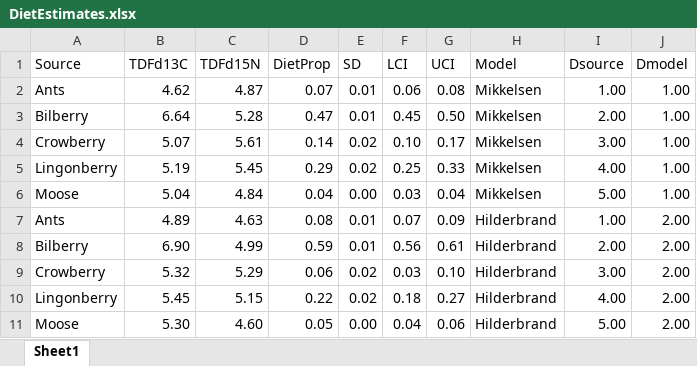
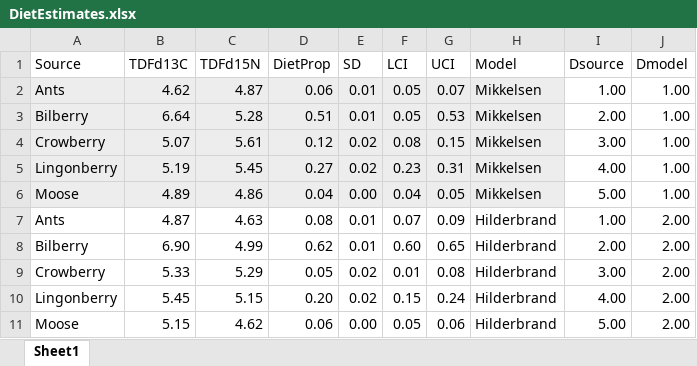
Before and after one commit to AshleeMikk/Diet-sensitivty-to-TDFs-and-priors, an Excel workbook: DietEstimates.xlsx, sheet Sheet1, drawn as a sheet; only a part is shown; values as stored, in another font and other column widths than the file's, no borders; the diff covers the shown part only; the diff names each change by its address in the sheet, - before the commit and + after, or states it on an @@ line.

Commit message:
Ddi more work answering committe questions, seperated my bears by sex and compared siet estimates between them

```diff
--- a/DietEstimates.xlsx (sheet Sheet1)
+++ b/DietEstimates.xlsx (sheet Sheet1)
-A2:H6 fill: none
+A2:H6 fill: #EDEDED
-D2 (DietProp): 0.07
+D2 (DietProp): 0.06
-F2 (LCI): 0.06
+F2 (LCI): 0.05
-G2 (UCI): 0.08
+G2 (UCI): 0.07
-D3 (DietProp): 0.47
+D3 (DietProp): 0.51
-F3 (LCI): 0.45
+F3 (LCI): 0.05
-G3 (UCI): 0.50
+G3 (UCI): 0.53
-D4 (DietProp): 0.14
+D4 (DietProp): 0.12
-F4 (LCI): 0.10
+F4 (LCI): 0.08
-G4 (UCI): 0.17
+G4 (UCI): 0.15
-D5 (DietProp): 0.29
+D5 (DietProp): 0.27
-F5 (LCI): 0.25
+F5 (LCI): 0.23
-G5 (UCI): 0.33
+G5 (UCI): 0.31
-B6 (TDFd13C): 5.04
+B6 (TDFd13C): 4.89
-C6 (TDFd15N): 4.84
+C6 (TDFd15N): 4.86
-F6 (LCI): 0.03
+F6 (LCI): 0.04
-G6 (UCI): 0.04
+G6 (UCI): 0.05
-B7 (TDFd13C): 4.89
+B7 (TDFd13C): 4.87
-D8 (DietProp): 0.59
+D8 (DietProp): 0.62
-F8 (LCI): 0.56
+F8 (LCI): 0.60
-G8 (UCI): 0.61
+G8 (UCI): 0.65
-B9 (TDFd13C): 5.32
+B9 (TDFd13C): 5.33
-D9 (DietProp): 0.06
+D9 (DietProp): 0.05
-F9 (LCI): 0.03
+F9 (LCI): 0.01
-G9 (UCI): 0.10
+G9 (UCI): 0.08
-D10 (DietProp): 0.22
+D10 (DietProp): 0.20
-F10 (LCI): 0.18
+F10 (LCI): 0.15
-G10 (UCI): 0.27
+G10 (UCI): 0.24
-B11 (TDFd13C): 5.30
+B11 (TDFd13C): 5.15
-C11 (TDFd15N): 4.60
+C11 (TDFd15N): 4.62
-D11 (DietProp): 0.05
+D11 (DietProp): 0.06
-F11 (LCI): 0.04
+F11 (LCI): 0.05
```
Also changed, not shown: 45 edited cells and cell formats elsewhere in this sheet, 6 other files.
